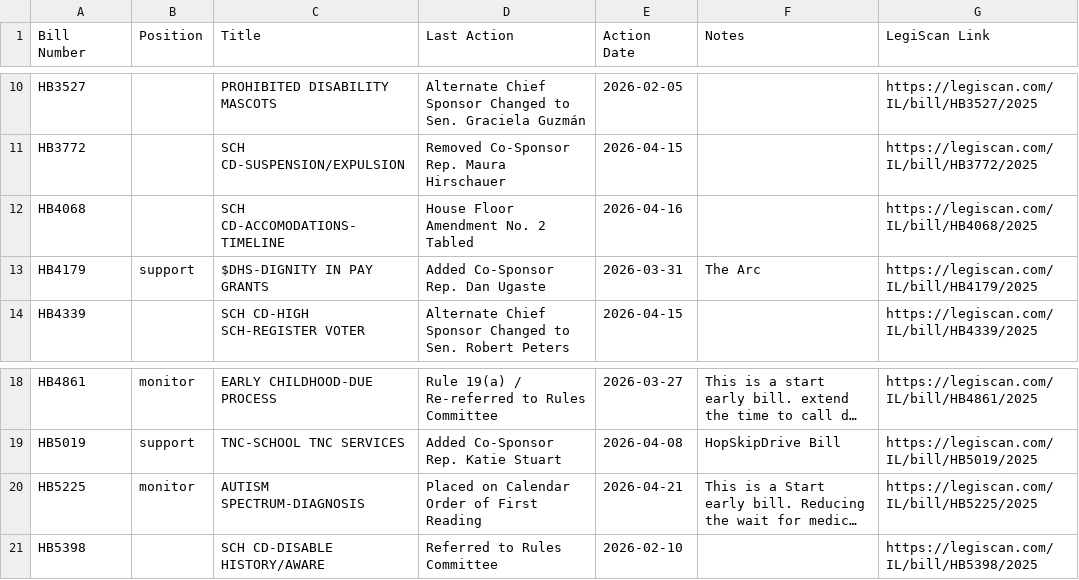
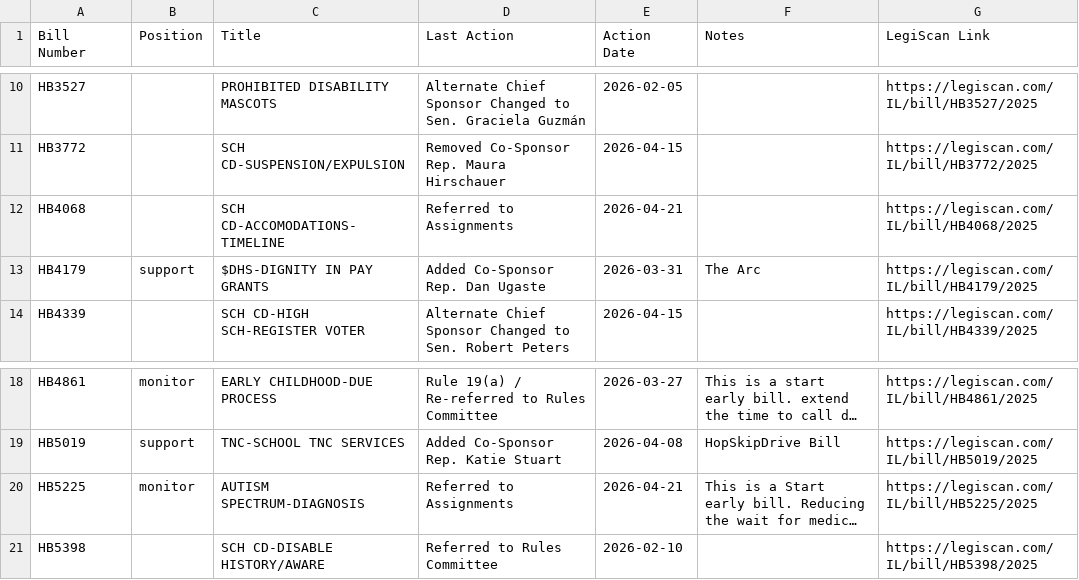
Before and after one commit to lallfran15/ilga-bill-tracker, a CSV file: monitored_bills_data.csv, drawn as a sheet; only a part is shown, gaps mark what is left out; long unchanged cells end in …; the diff names each change by its address in the sheet, - before the commit and + after, or states it on an @@ line.

```diff
--- a/monitored_bills_data.csv
+++ b/monitored_bills_data.csv
-D12 (Last Action): House Floor Amendment No. 2 Tabled
+D12 (Last Action): Referred to Assignments
-E12 (Action Date): 2026-04-16
+E12 (Action Date): 2026-04-21
-D20 (Last Action): Placed on Calendar Order of First Reading
+D20 (Last Action): Referred to Assignments
```
Also changed, not shown: bills_data.csv, 2 other files.
